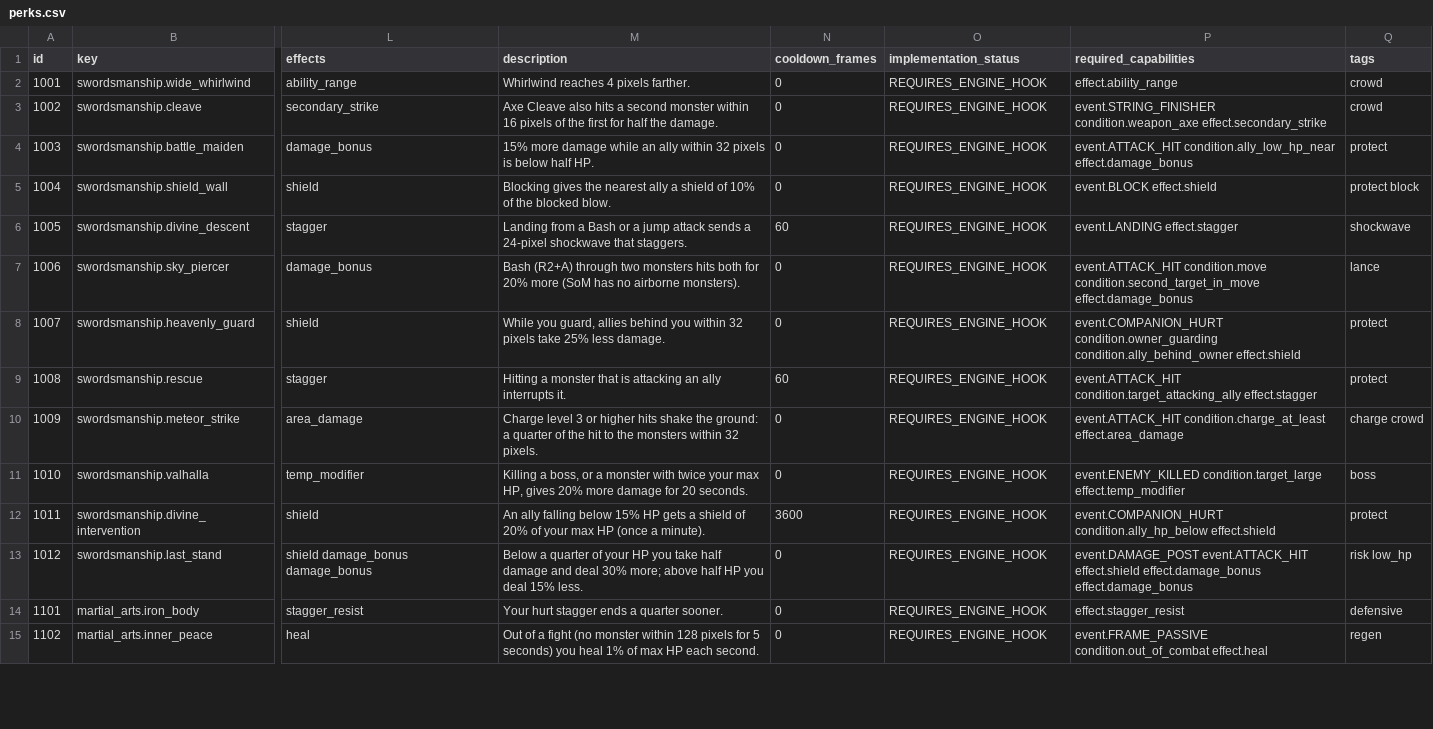
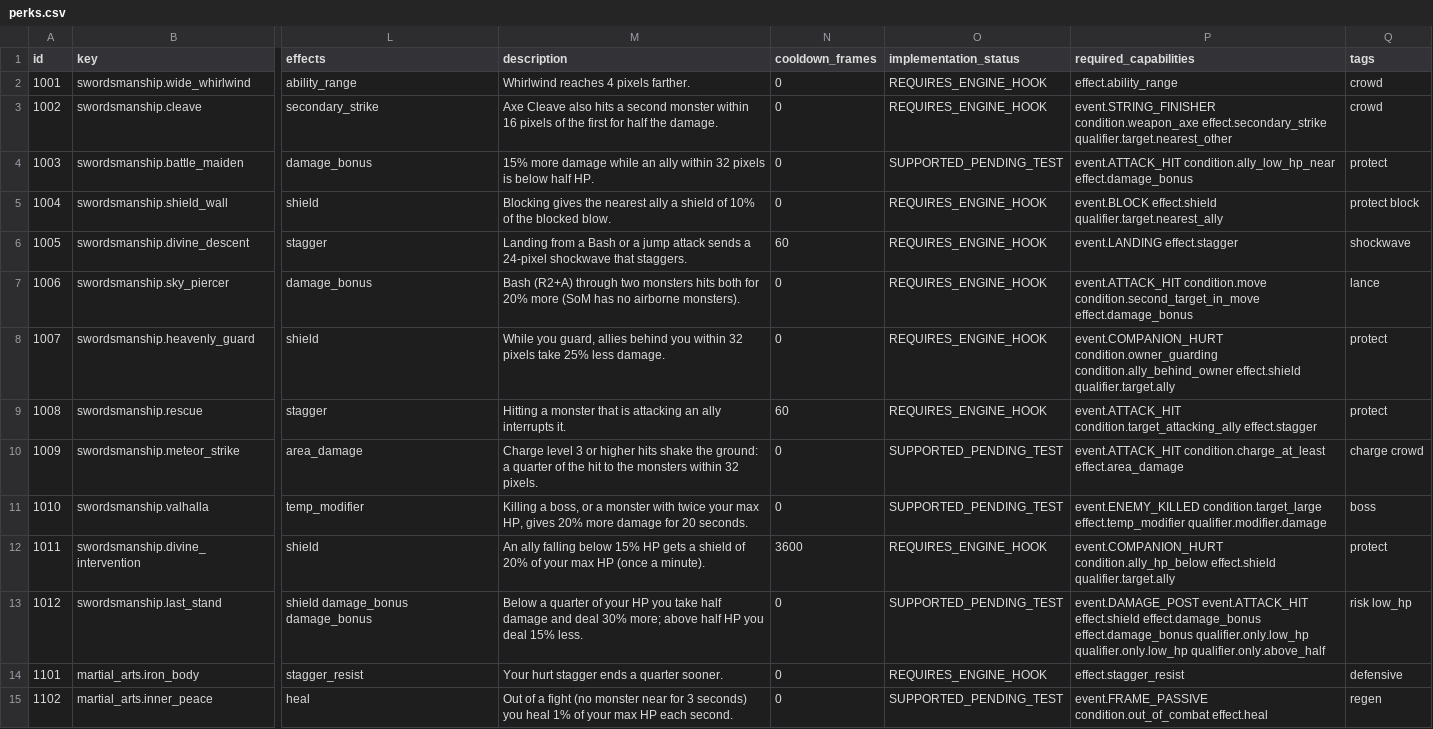
Before and after one commit to vatomalo/FlXtR-Steamlink, a CSV file: data/perks/perks.csv, drawn as a sheet; only a part is shown, gaps mark what is left out; the diff covers the shown part only; the diff names each change by its address in the sheet, - before the commit and + after, or states it on an @@ line.

```diff
--- a/data/perks/perks.csv
+++ b/data/perks/perks.csv
-P3 (required_capabilities): …condition.weapon_axe effect.secondary_strike
+P3 (required_capabilities): …condition.weapon_axe effect.secondary_strike qualifier.target.nearest_other
-O4 (implementation_status): REQUIRES_ENGINE_HOOK
+O4 (implementation_status): SUPPORTED_PENDING_TEST
-P5 (required_capabilities): event.BLOCK effect.shield
+P5 (required_capabilities): event.BLOCK effect.shield qualifier.target.nearest_ally
-P8 (required_capabilities): …condition.ally_behind_owner effect.shield
+P8 (required_capabilities): …condition.ally_behind_owner effect.shield qualifier.target.ally
-O10:O11 (implementation_status): REQUIRES_ENGINE_HOOK
+O10:O11 (implementation_status): SUPPORTED_PENDING_TEST
-P11 (required_capabilities): …condition.target_large effect.temp_modifier
+P11 (required_capabilities): …condition.target_large effect.temp_modifier qualifier.modifier.damage
-P12 (required_capabilities): …condition.ally_hp_below effect.shield
+P12 (required_capabilities): …condition.ally_hp_below effect.shield qualifier.target.ally
-O13 (implementation_status): REQUIRES_ENGINE_HOOK
+O13 (implementation_status): SUPPORTED_PENDING_TEST
-P13 (required_capabilities): …effect.damage_bonus effect.damage_bonus
+P13 (required_capabilities): …effect.damage_bonus effect.damage_bonus qualifier.only.low_hp qualifier.only.low_hp qualifier.only.above_half
-M15 (description): …(no monster within 128 pixels for 5 seconds) you heal 1% of max HP…
+M15 (description): …(no monster near for 3 seconds) you heal 1% of your max HP…
-O15 (implementation_status): REQUIRES_ENGINE_HOOK
+O15 (implementation_status): SUPPORTED_PENDING_TEST
```
Also changed, not shown: 113 edited cells elsewhere in this file, 21 other files.
